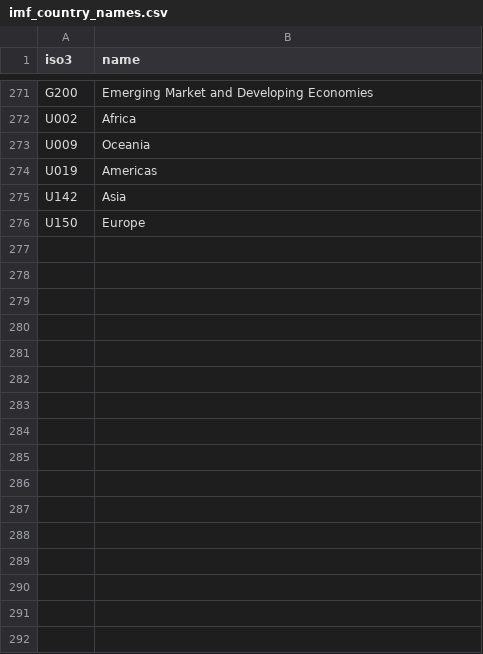
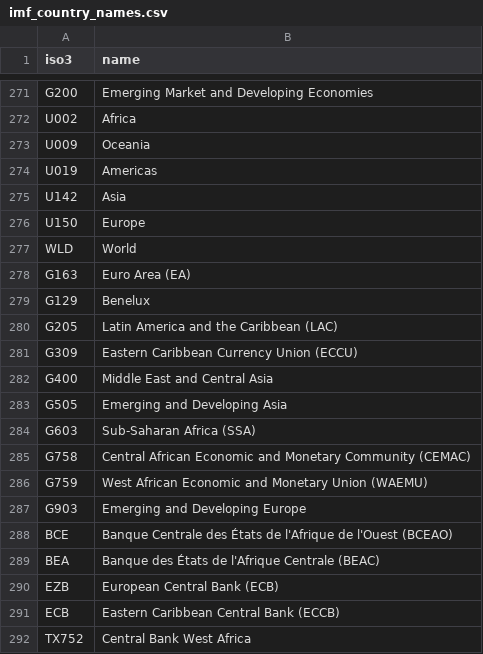
Before and after one commit to limhengue-oss/macroindicator, a CSV file: data/imf_country_names.csv, drawn as a sheet; only a part is shown, gaps mark what is left out; the diff names each change by its address in the sheet, - before the commit and + after, or states it on an @@ line.

```diff
--- a/data/imf_country_names.csv
+++ b/data/imf_country_names.csv
+row 277: WLD | World
+row 278: G163 | Euro Area (EA)
+row 279: G129 | Benelux
+row 280: G205 | Latin America and the Caribbean (LAC)
+row 281: G309 | Eastern Caribbean Currency Union (ECCU)
+row 282: G400 | Middle East and Central Asia
+row 283: G505 | Emerging and Developing Asia
+row 284: G603 | Sub-Saharan Africa (SSA)
+row 285: G758 | Central African Economic and Monetary Community (CEMAC)
+row 286: G759 | West African Economic and Monetary Union (WAEMU)
+row 287: G903 | Emerging and Developing Europe
+row 288: BCE | Banque Centrale des États de l'Afrique de l'Ouest (BCEAO)
+row 289: BEA | Banque des États de l'Afrique Centrale (BEAC)
+row 290: EZB | European Central Bank (ECB)
+row 291: ECB | Eastern Caribbean Central Bank (ECCB)
+row 292: TX752 | Central Bank West Africa
```
Also changed, not shown: 1 other file.
